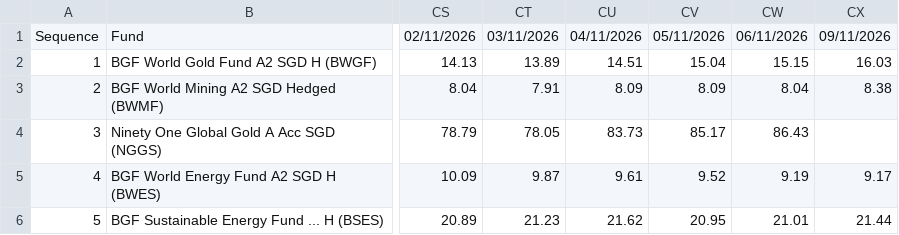
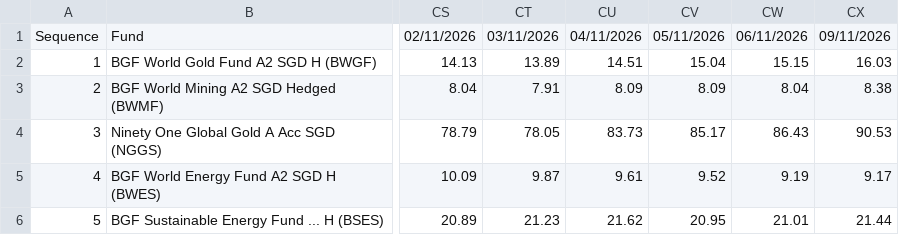
Before and after one commit to jesainvestment/MonitoredFund, a CSV file: MonitoredFund.csv, drawn as a sheet; only a part is shown, gaps mark what is left out; the diff names each change by its address in the sheet, - before the commit and + after, or states it on an @@ line.

Commit message:
Update MonitoredFund.csv

```diff
--- a/MonitoredFund.csv
+++ b/MonitoredFund.csv
-CX4: (empty)
+CX4: 90.53
```
